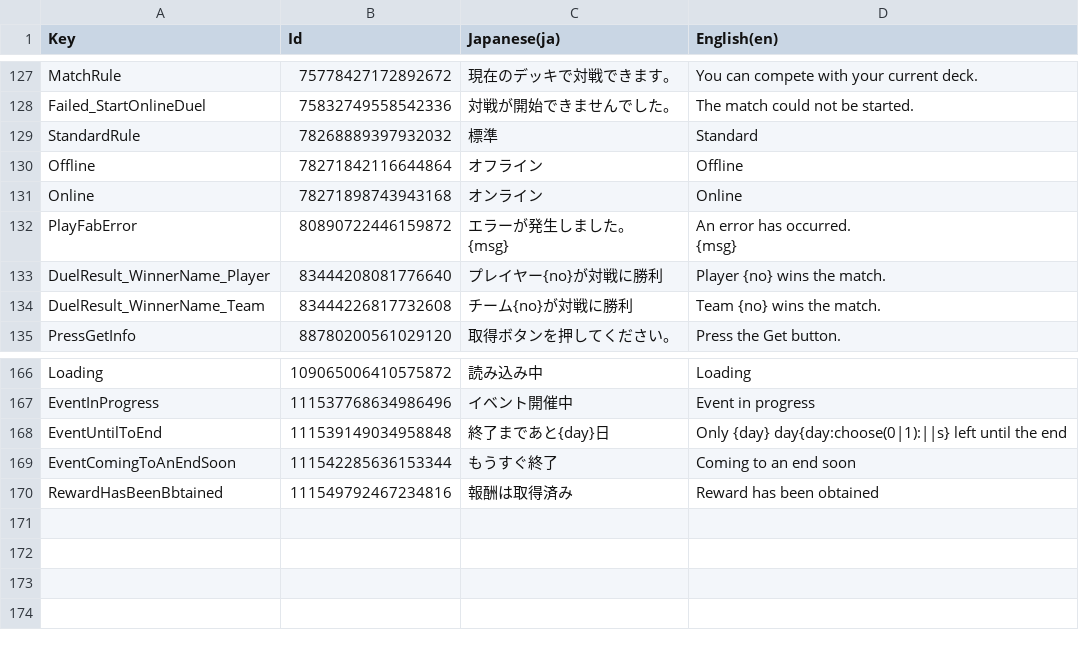
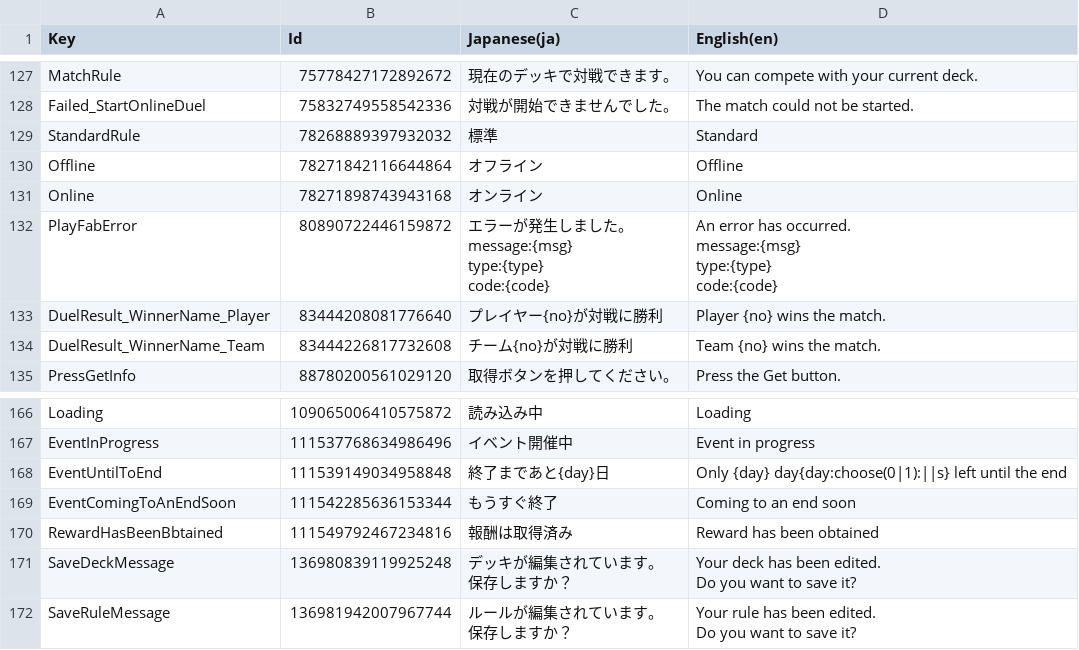
Before and after one commit to RyKishita/KoKoCoin, a CSV file: doc/Assets/Localization/Message.csv, drawn as a sheet; only a part is shown, gaps mark what is left out; ↵ is a line break in a cell; the diff names each change by its address in the sheet, - before the commit and + after, or states it on an @@ line.

```diff
--- a/doc/Assets/Localization/Message.csv
+++ b/doc/Assets/Localization/Message.csv
-C132 (Japanese(ja)): エラーが発生しました。 ↵ {msg}
+C132 (Japanese(ja)): エラーが発生しました。 ↵ message:{msg} ↵ type:{type} ↵ code:{code}
-D132 (English(en)): An error has occurred. ↵ {msg}
+D132 (English(en)): An error has occurred. ↵ message:{msg} ↵ type:{type} ↵ code:{code}
+row 171: SaveDeckMessage | 136980839119925248 | デッキが編集されています。 ↵ 保存しますか？ | Your deck has been edited. ↵ Do you want to save it?
+row 172: SaveRuleMessage | 136981942007967744 | ルールが編集されています。 ↵ 保存しますか？ | Your rule has been edited. ↵ Do you want to save it?
```
Also changed, not shown: doc/Assets/Localization/UI.csv, 2 other files.
